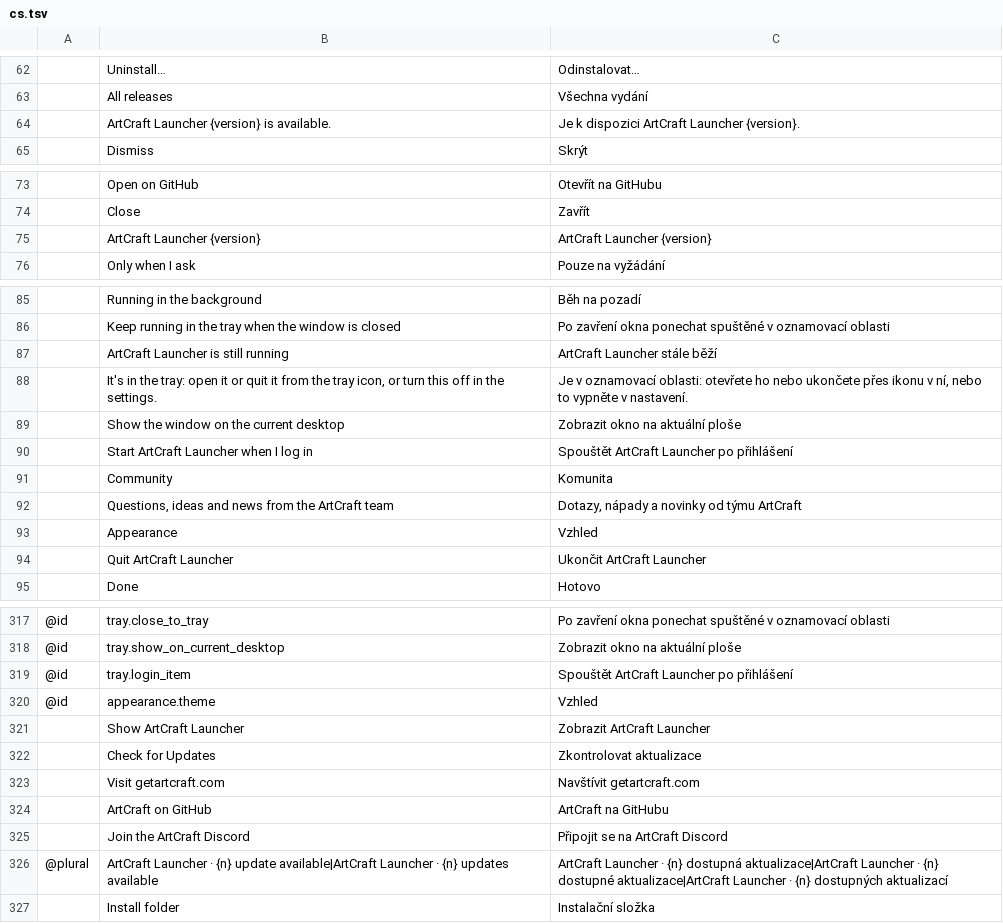
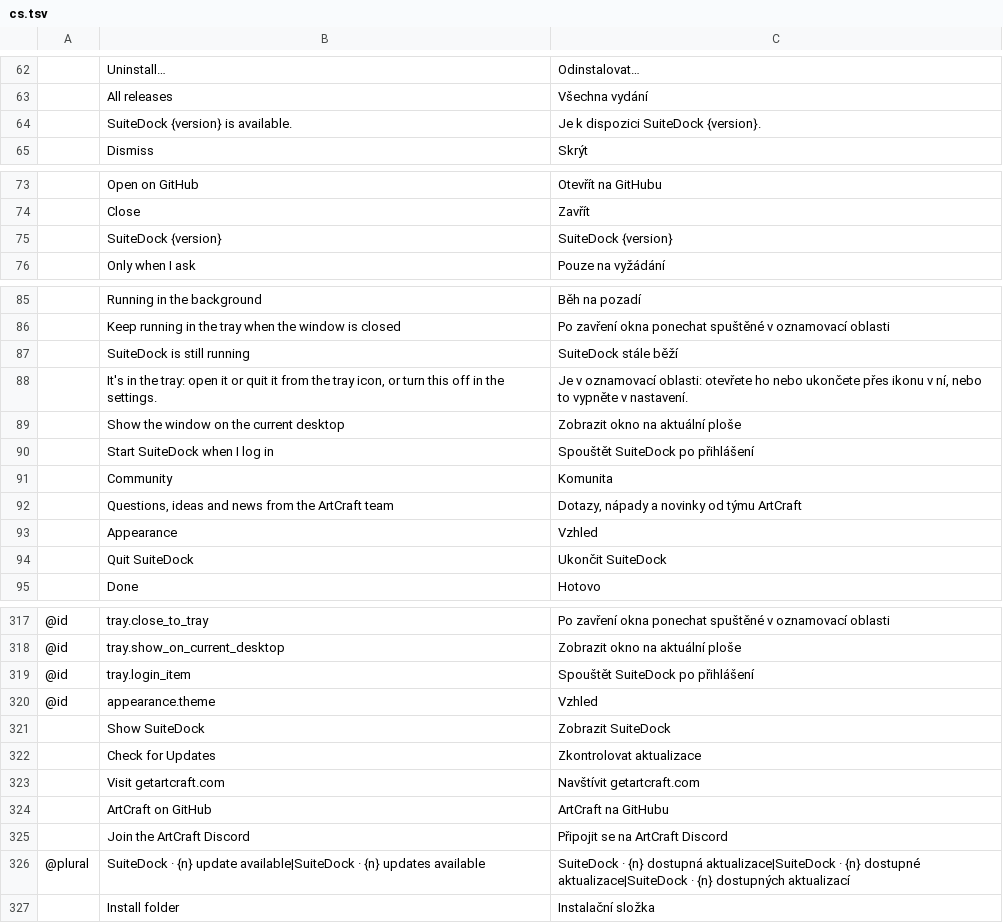
Before and after one commit to ripDZL/craft-launcher, a TSV file: crates/ui-egui/src/i18n/cs.tsv, drawn as a sheet; only a part is shown, gaps mark what is left out; removed rows and columns are numbered as before the commit, all else as after; the diff covers the shown part only; the diff names each change by its address in the sheet, - before the commit and + after, or states it on an @@ line.

```diff
--- a/crates/ui-egui/src/i18n/cs.tsv
+++ b/crates/ui-egui/src/i18n/cs.tsv
-row 64:  | ArtCraft Launcher {version} is available. | Je k dispozici ArtCraft Launcher {version}.
+row 64:  | SuiteDock {version} is available. | Je k dispozici SuiteDock {version}.
-row 75:  | ArtCraft Launcher {version} | ArtCraft Launcher {version}
+row 75:  | SuiteDock {version} | SuiteDock {version}
-row 87:  | ArtCraft Launcher is still running | ArtCraft Launcher stále běží
+row 87:  | SuiteDock is still running | SuiteDock stále běží
-row 90:  | Start ArtCraft Launcher when I log in | Spouštět ArtCraft Launcher po přihlášení
+row 90:  | Start SuiteDock when I log in | Spouštět SuiteDock po přihlášení
-row 94:  | Quit ArtCraft Launcher | Ukončit ArtCraft Launcher
+row 94:  | Quit SuiteDock | Ukončit SuiteDock
-C319: Spouštět ArtCraft Launcher po přihlášení
+C319: Spouštět SuiteDock po přihlášení
-row 321:  | Show ArtCraft Launcher | Zobrazit ArtCraft Launcher
+row 321:  | Show SuiteDock | Zobrazit SuiteDock
-B326: ArtCraft Launcher · {n} update available|ArtCraft Launcher · {n}…
+B326: SuiteDock · {n} update available|SuiteDock · {n}…
-C326: ArtCraft Launcher · {n} dostupná aktualizace|ArtCraft Launcher · {n} dostupné aktualizace|ArtCraft Launcher · {n}…
+C326: SuiteDock · {n} dostupná aktualizace|SuiteDock · {n} dostupné aktualizace|SuiteDock · {n}…
```
Also changed, not shown: 3 added rows, 3 removed rows and 4 edited cells elsewhere in this file, crates/ui-egui/src/i18n/de.tsv, crates/ui-egui/src/i18n/es.tsv, 2 other files.
